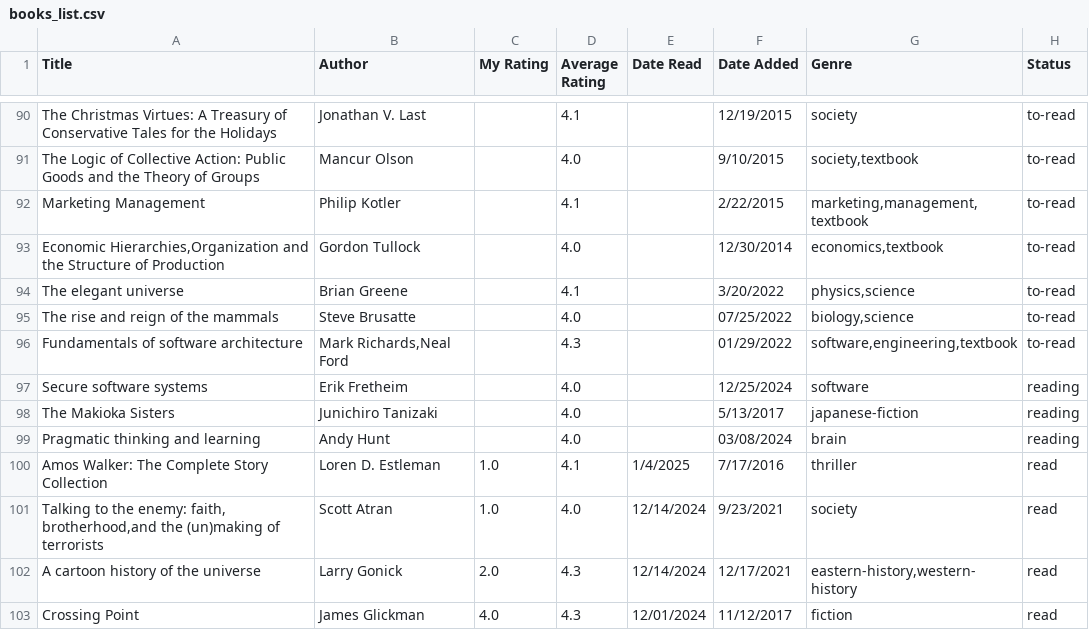
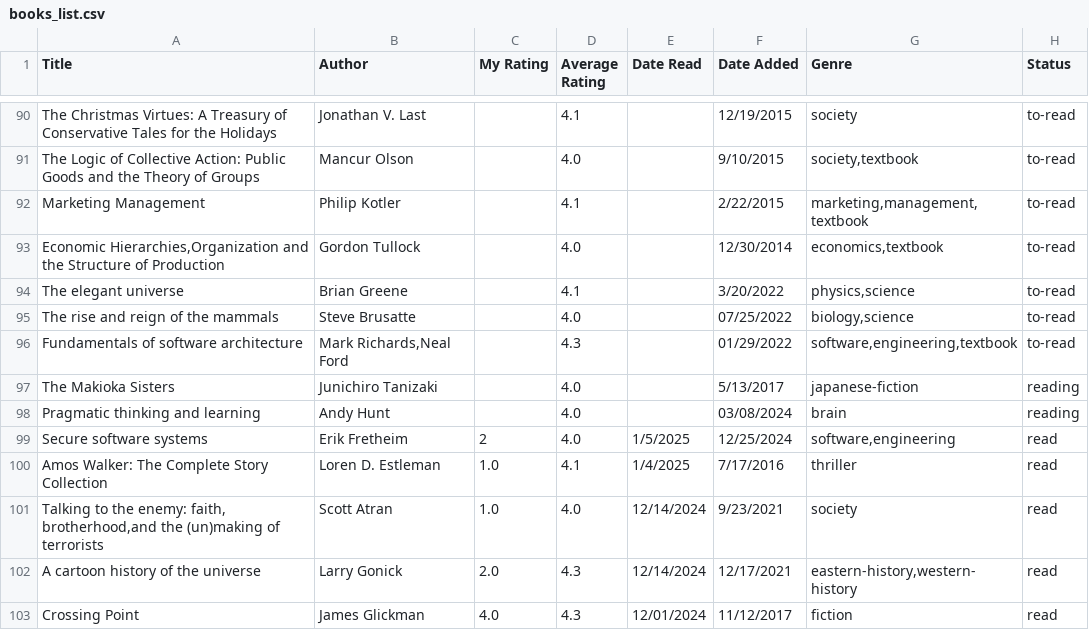
Before and after one commit to dilipwarrier/public, a CSV file: research/books_list.csv, drawn as a sheet; only a part is shown, gaps mark what is left out.

```diff
--- a/research/books_list.csv
+++ b/research/books_list.csv
@@ -96,5 +96,5 @@ The rise and reign of the mammals,Steve Brusatte,,4.0,,07/25/2022,"biology,scien
 Fundamentals of software architecture,"Mark Richards,Neal Ford",,4.3,,01/29/2022,"software,engineering,textbook",to-read
-Secure software systems,Erik Fretheim,,4.0,,12/25/2024,software,reading
 The Makioka Sisters,Junichiro Tanizaki,,4.0,,5/13/2017,japanese-fiction,reading
 Pragmatic thinking and learning,Andy Hunt,,4.0,,03/08/2024,brain,reading
+Secure software systems,Erik Fretheim,2,4.0,1/5/2025,12/25/2024,"software,engineering",read
 Amos Walker: The Complete Story Collection,Loren D. Estleman,1.0,4.1,1/4/2025,7/17/2016,thriller,read
```
Also changed, not shown: 6 other files.
